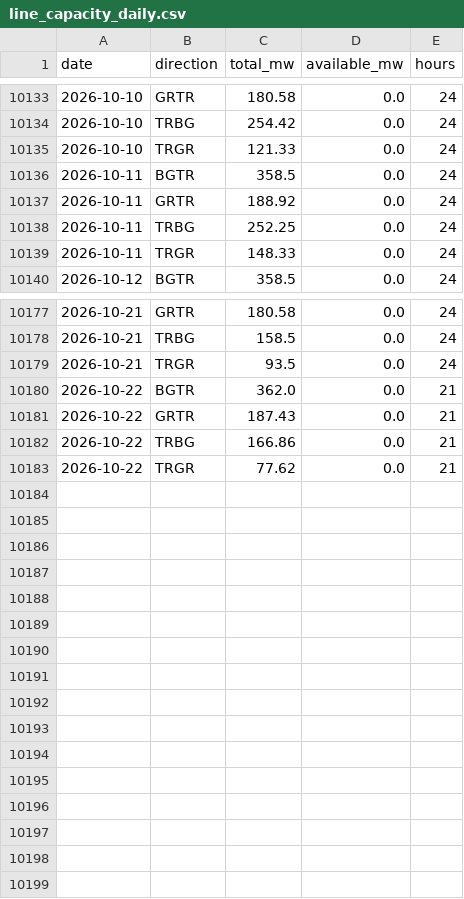
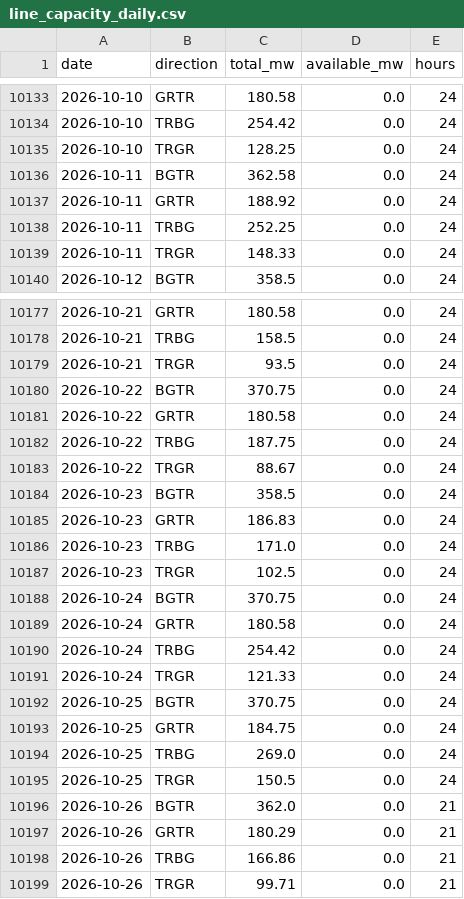
Before and after one commit to mervebozkurt35/tr-power-lab, a CSV file: data/processed/line_capacity_daily.csv, drawn as a sheet; only a part is shown, gaps mark what is left out; the diff covers the shown part only.

```diff
--- a/data/processed/line_capacity_daily.csv
+++ b/data/processed/line_capacity_daily.csv
@@ -10134,4 +10134,4 @@ date,direction,total_mw,available_mw,hours
 2026-10-10,TRBG,254.42,0.0,24
-2026-10-10,TRGR,121.33,0.0,24
-2026-10-11,BGTR,358.5,0.0,24
+2026-10-10,TRGR,128.25,0.0,24
+2026-10-11,BGTR,362.58,0.0,24
 2026-10-11,GRTR,188.92,0.0,24
@@ -10179,5 +10179,21 @@ date,direction,total_mw,available_mw,hours
 2026-10-21,TRGR,93.5,0.0,24
-2026-10-22,BGTR,362.0,0.0,21
-2026-10-22,GRTR,187.43,0.0,21
-2026-10-22,TRBG,166.86,0.0,21
-2026-10-22,TRGR,77.62,0.0,21
+2026-10-22,BGTR,370.75,0.0,24
+2026-10-22,GRTR,180.58,0.0,24
+2026-10-22,TRBG,187.75,0.0,24
+2026-10-22,TRGR,88.67,0.0,24
+2026-10-23,BGTR,358.5,0.0,24
+2026-10-23,GRTR,186.83,0.0,24
+2026-10-23,TRBG,171.0,0.0,24
+2026-10-23,TRGR,102.5,0.0,24
+2026-10-24,BGTR,370.75,0.0,24
+2026-10-24,GRTR,180.58,0.0,24
+2026-10-24,TRBG,254.42,0.0,24
+2026-10-24,TRGR,121.33,0.0,24
+2026-10-25,BGTR,370.75,0.0,24
+2026-10-25,GRTR,184.75,0.0,24
+2026-10-25,TRBG,269.0,0.0,24
+2026-10-25,TRGR,150.5,0.0,24
+2026-10-26,BGTR,362.0,0.0,21
+2026-10-26,GRTR,180.29,0.0,21
+2026-10-26,TRBG,166.86,0.0,21
+2026-10-26,TRGR,99.71,0.0,21
```
Also changed, not shown: 5 edited cells elsewhere in this file, data/processed/gas_daily.csv, data/processed/line_events.csv, 12 other files.
